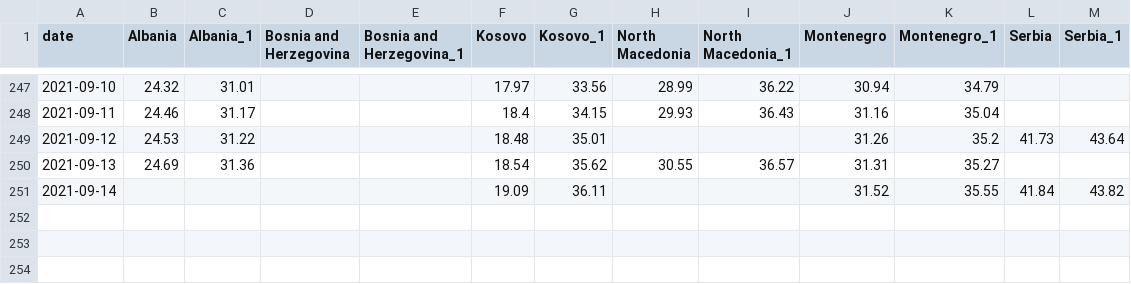
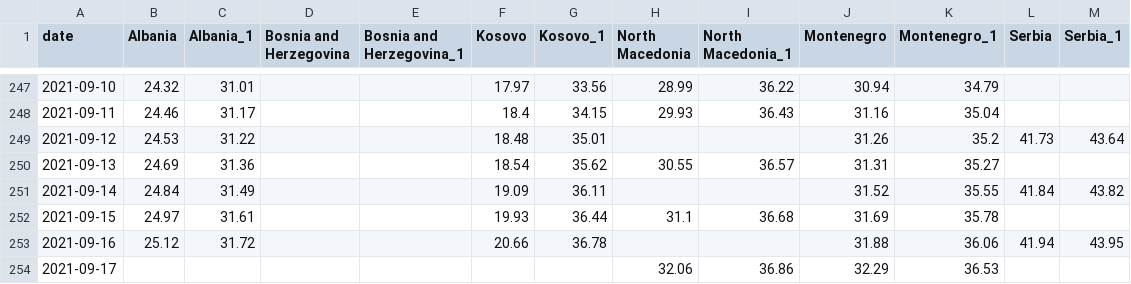
Before and after one commit to fqroldan/fqroldan.github.io, a CSV file: Covid_df/vax_WB.csv, drawn as a sheet; only a part is shown, gaps mark what is left out.

```diff
--- a/Covid_df/vax_WB.csv
+++ b/Covid_df/vax_WB.csv
@@ -250,2 +250,5 @@ date,Albania,Albania_1,Bosnia and Herzegovina,Bosnia and Herzegovina_1,Kosovo,Ko
 2021-09-13,24.69,31.36,,,18.54,35.62,30.55,36.57,31.31,35.27,,
-2021-09-14,,,,,19.09,36.11,,,31.52,35.55,41.84,43.82
+2021-09-14,24.84,31.49,,,19.09,36.11,,,31.52,35.55,41.84,43.82
+2021-09-15,24.97,31.61,,,19.93,36.44,31.1,36.68,31.69,35.78,,
+2021-09-16,25.12,31.72,,,20.66,36.78,,,31.88,36.06,41.94,43.95
+2021-09-17,,,,,,,32.06,36.86,32.29,36.53,,
```
Also changed, not shown: Covid_df/cases_WB.csv, 1 other file.
